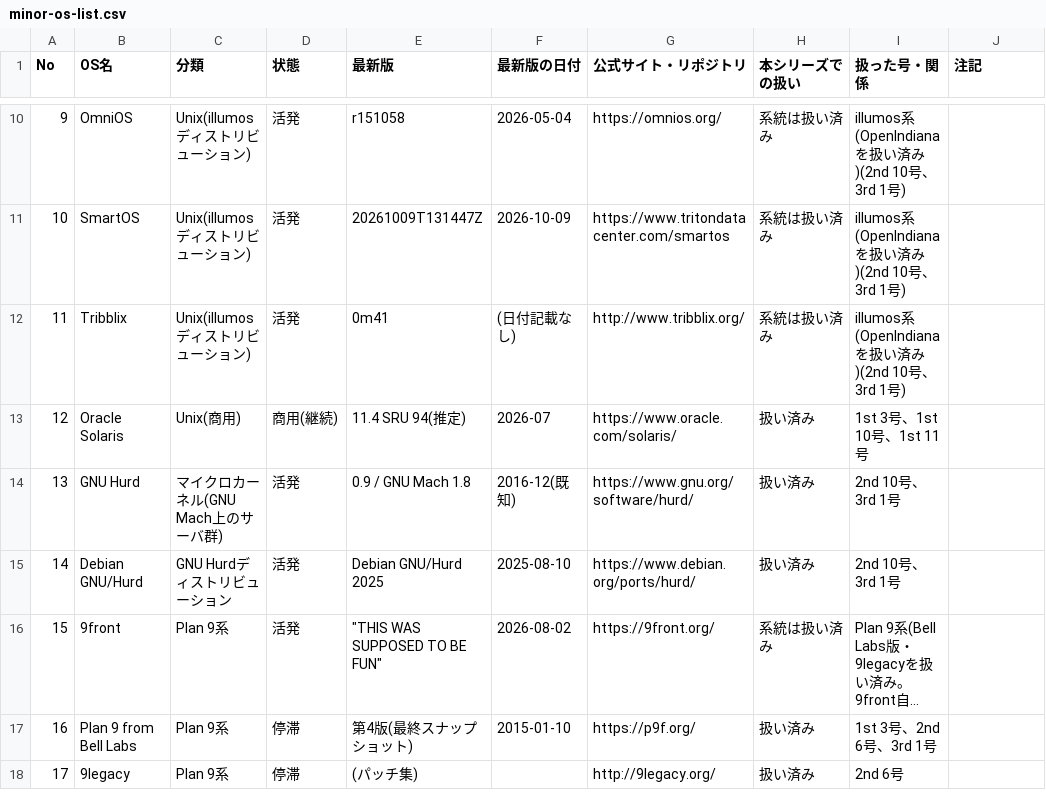
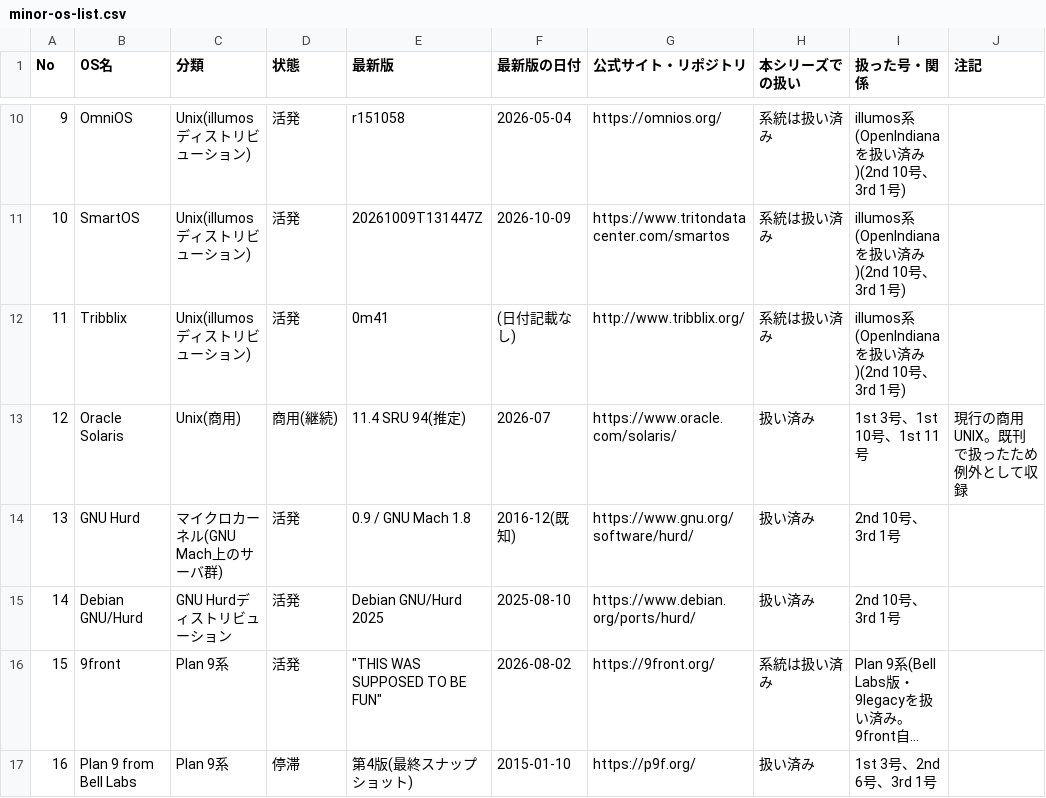
Before and after one commit to makoyuki/minor-os-database, a CSV file: minor-os-list.csv, drawn as a sheet; only a part is shown, gaps mark what is left out; the shorter side is filled out with more unchanged rows; long unchanged cells end in ….

```diff
--- a/minor-os-list.csv
+++ b/minor-os-list.csv
@@ -12,3 +12,3 @@
 11,Tribblix,Unix(illumosディストリビューション),活発,0m41,(日付記載なし),http://www.tribblix.org/,系統は扱い済み,illumos系(OpenIndianaを扱い済み)(2nd 10号、3rd 1号),
-12,Oracle Solaris,Unix(商用),商用(継続),11.4 SRU 94(推定),2026-07,https://www.oracle.com/solaris/,扱い済み,1st 3号、1st 10号、1st 11号,
+12,Oracle Solaris,Unix(商用),商用(継続),11.4 SRU 94(推定),2026-07,https://www.oracle.com/solaris/,扱い済み,1st 3号、1st 10号、1st 11号,現行の商用UNIX。既刊で扱ったため例外として収録
 13,GNU Hurd,マイクロカーネル(GNU Mach上のサーバ群),活発,0.9 / GNU Mach 1.8,2016-12(既知),https://www.gnu.org/software/hurd/,扱い済み,2nd 10号、3rd 1号,
```
Also changed, not shown: 1 other file.
